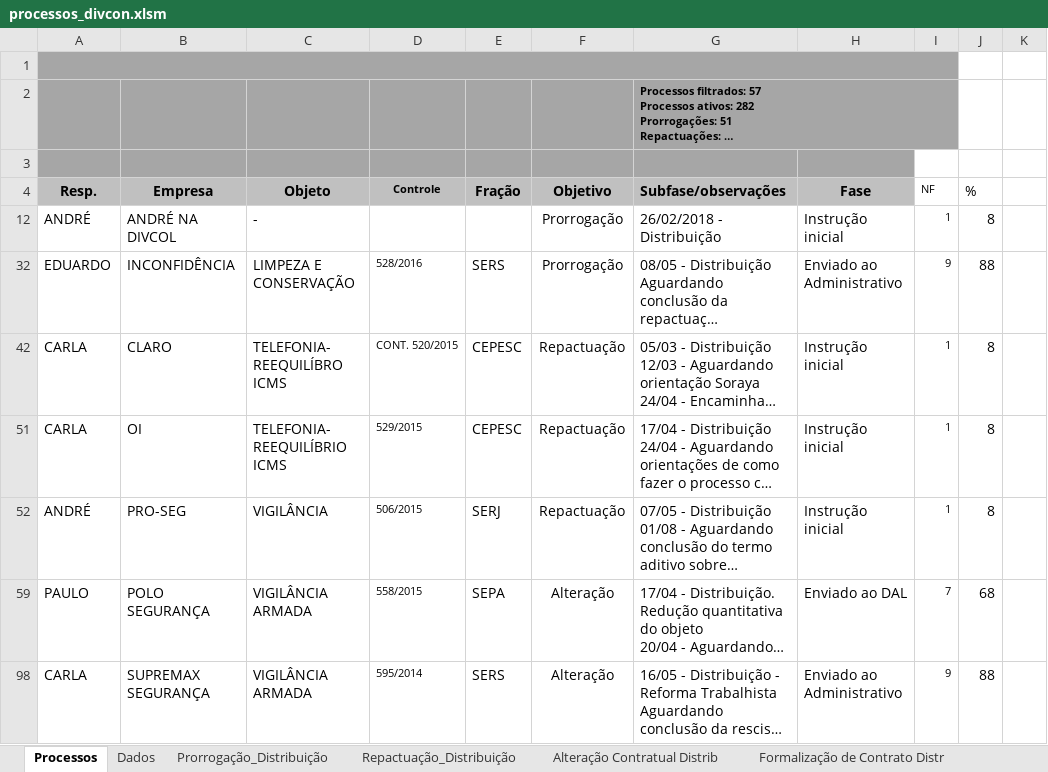
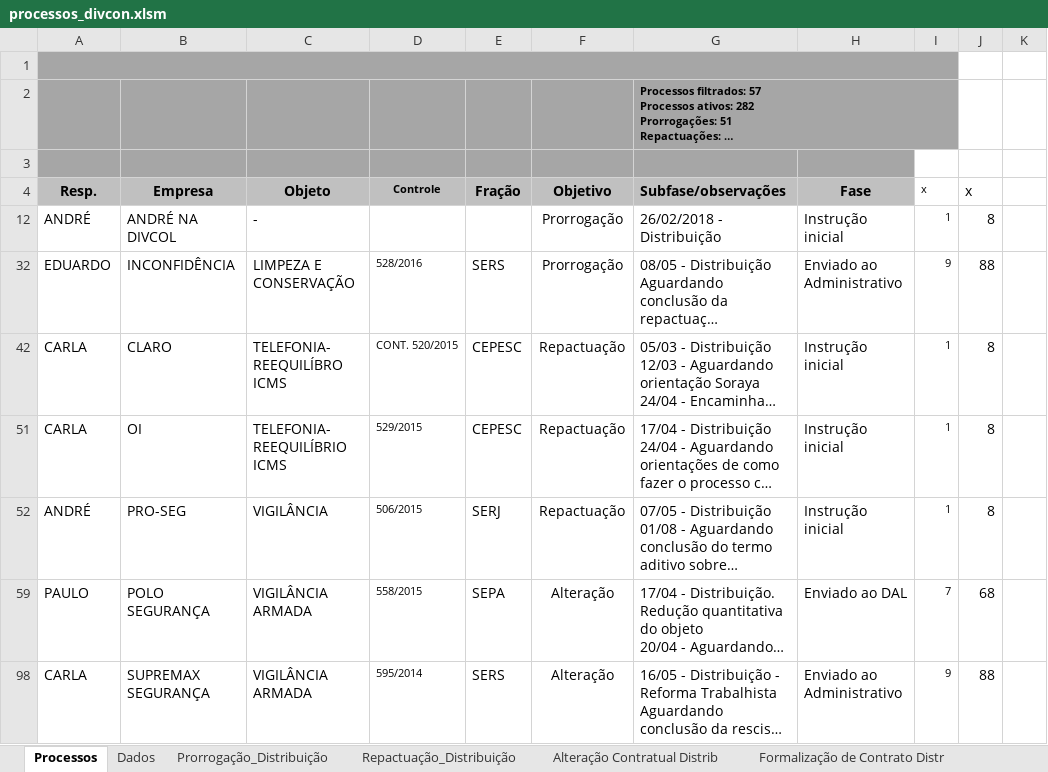
Before and after one commit to JeanerSilva/andamentophp, an Excel workbook: tabelas/processos_divcon.xlsm, sheet Processos, drawn as a sheet; only a part is shown; long unchanged cells end in …; values as stored, in another font and other column widths than the file's, no borders; charts and pictures not drawn; the diff names each change by its address in the sheet, - before the commit and + after, or states it on an @@ line.

```diff
--- a/tabelas/processos_divcon.xlsm (sheet Processos)
+++ b/tabelas/processos_divcon.xlsm (sheet Processos)
-I4: NF
+I4: x
-J4: %
+J4: x
```
Also changed, not shown: tabelas/processos_divcol.xlsm.
